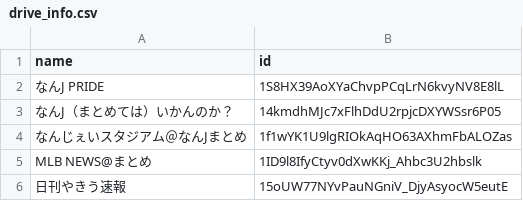
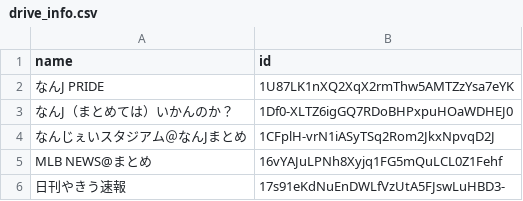
Before and after one commit to minopeef/auto-scraping, a CSV file: drive_info.csv, drawn as a sheet.

```diff
--- a/drive_info.csv
+++ b/drive_info.csv
@@ -1,6 +1,6 @@
 name,id
-なんJ PRIDE,1S8HX39AoXYaChvpPCqLrN6kvyNV8E8lL
-なんJ（まとめては）いかんのか？,14kmdhMJc7xFlhDdU2rpjcDXYWSsr6P05
-なんじぇいスタジアム＠なんJまとめ,1f1wYK1U9lgRIOkAqHO63AXhmFbALOZas
-MLB NEWS@まとめ,1ID9l8IfyCtyv0dXwKKj_Ahbc3U2hbslk
-日刊やきう速報,15oUW77NYvPauNGniV_DjyAsyocW5eutE
+なんJ PRIDE,1U87LK1nXQ2XqX2rmThw5AMTZzYsa7eYK
+なんJ（まとめては）いかんのか？,1Df0-XLTZ6igGQ7RDoBHPxpuHOaWDHEJ0
+なんじぇいスタジアム＠なんJまとめ,1CFplH-vrN1iASyTSq2Rom2JkxNpvqD2J
+MLB NEWS@まとめ,16vYAJuLPNh8Xyjq1FG5mQuLCL0Z1Fehf
+日刊やきう速報,17s91eKdNuEnDWLfVzUtA5FJswLuHBD3-
```
Also changed, not shown: 1 other file.
